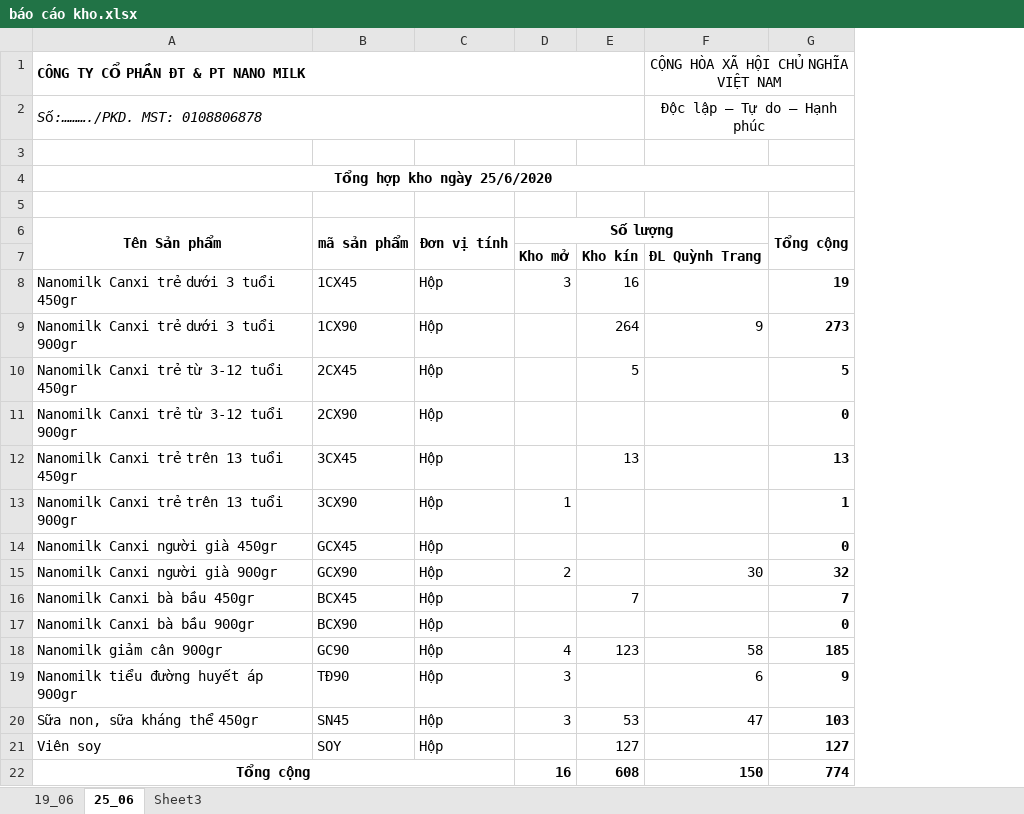
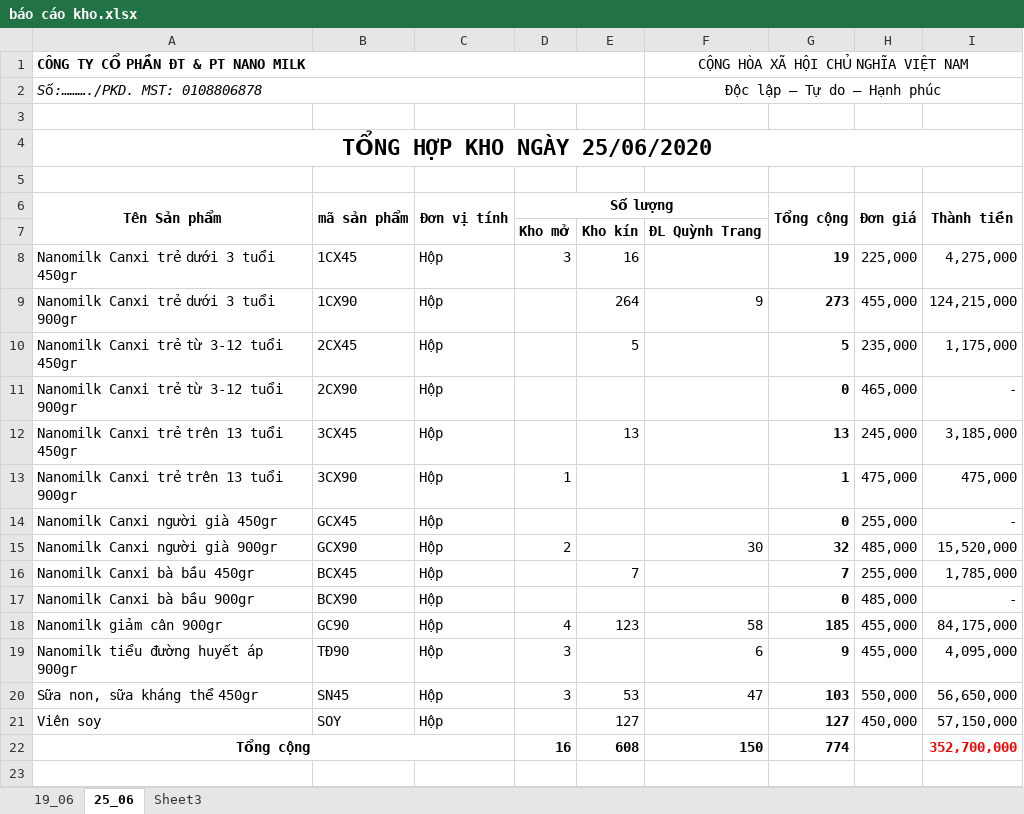
Before and after one commit to lexusna98/HangWorkspace, an Excel workbook: KẾ TOÁN - THÁI HẰNG/báo cáo kho.xlsx, sheet 25_06, drawn as a sheet; values as stored, in another font and other column widths than the file's, no borders; the diff names each change by its address in the sheet, - before the commit and + after, or states it on an @@ line.

Commit message:
cpn

```diff
--- a/KẾ TOÁN - THÁI HẰNG/báo cáo kho.xlsx (sheet 25_06)
+++ b/KẾ TOÁN - THÁI HẰNG/báo cáo kho.xlsx (sheet 25_06)
+column H (Đơn giá), rows 8-21: 225,000 | 455,000 | 235,000 | 465,000 | 245,000 | 475,000 | 255,000 | 485,000 | 255,000 | 485,000 | 455,000 | 455,000 | 550,000 | 450,000
+column I (Thành tiền), rows 8-22: 4,275,000 | 124,215,000 | 1,175,000 | - | 3,185,000 | 475,000 | - | 15,520,000 | 1,785,000 | - | 84,175,000 | 4,095,000 | 56,650,000 | 57,150,000 | 352,700,000
-A4 (Tên Sản phẩm): Tổng hợp kho ngày 25/6/2020
+A4 (Tên Sản phẩm): TỔNG HỢP KHO NGÀY 25/06/2020
@@ A4 text size: larger @@
```
